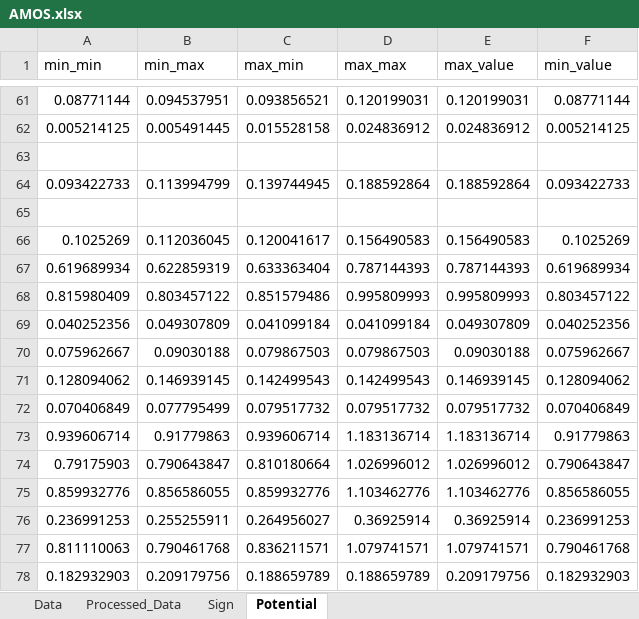
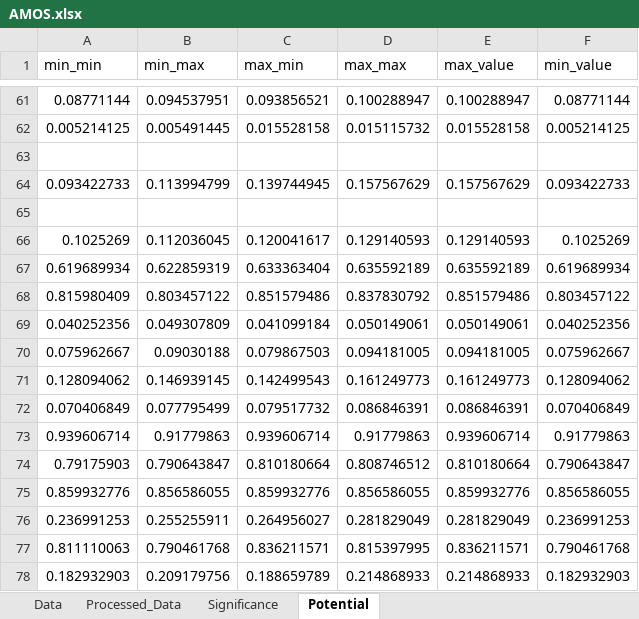
Before and after one commit to amosbaranes/Arthur, an Excel workbook: Data/Potential/AMOS.xlsx, sheet Potential, drawn as a sheet; only a part is shown, gaps mark what is left out; values as stored, in another font and other column widths than the file's, no borders; the diff covers the shown part only; the diff names each change by its address in the sheet, - before the commit and + after, or states it on an @@ line.

```diff
--- a/Data/Potential/AMOS.xlsx (sheet Potential)
+++ b/Data/Potential/AMOS.xlsx (sheet Potential)
-sheet tab: Sign
+sheet tab: Significance
-D61 (max_max): 0.120199031
+D61 (max_max): 0.100288947
-E61 (max_value): 0.120199031
+E61 (max_value): 0.100288947
-D62 (max_max): 0.024836912
+D62 (max_max): 0.015115732
-E62 (max_value): 0.024836912
+E62 (max_value): 0.015528158
-D64 (max_max): 0.188592864
+D64 (max_max): 0.157567629
-E64 (max_value): 0.188592864
+E64 (max_value): 0.157567629
-D66 (max_max): 0.156490583
+D66 (max_max): 0.129140593
-E66 (max_value): 0.156490583
+E66 (max_value): 0.129140593
-D67 (max_max): 0.787144393
+D67 (max_max): 0.635592189
-E67 (max_value): 0.787144393
+E67 (max_value): 0.635592189
-D68 (max_max): 0.995809993
+D68 (max_max): 0.837830792
-E68 (max_value): 0.995809993
+E68 (max_value): 0.851579486
-D69 (max_max): 0.041099184
+D69 (max_max): 0.050149061
-E69 (max_value): 0.049307809
+E69 (max_value): 0.050149061
-D70 (max_max): 0.079867503
+D70 (max_max): 0.094181005
-E70 (max_value): 0.09030188
+E70 (max_value): 0.094181005
-D71 (max_max): 0.142499543
+D71 (max_max): 0.161249773
-E71 (max_value): 0.146939145
+E71 (max_value): 0.161249773
-D72 (max_max): 0.079517732
+D72 (max_max): 0.086846391
-E72 (max_value): 0.079517732
+E72 (max_value): 0.086846391
-D73 (max_max): 1.183136714
+D73 (max_max): 0.91779863
-E73 (max_value): 1.183136714
+E73 (max_value): 0.939606714
-D74 (max_max): 1.026996012
+D74 (max_max): 0.808746512
-E74 (max_value): 1.026996012
+E74 (max_value): 0.810180664
-D75 (max_max): 1.103462776
+D75 (max_max): 0.856586055
-E75 (max_value): 1.103462776
+E75 (max_value): 0.859932776
-D76 (max_max): 0.36925914
+D76 (max_max): 0.281829049
-E76 (max_value): 0.36925914
+E76 (max_value): 0.281829049
-D77 (max_max): 1.079741571
+D77 (max_max): 0.815397995
-E77 (max_value): 1.079741571
+E77 (max_value): 0.836211571
-D78 (max_max): 0.188659789
+D78 (max_max): 0.214868933
-E78 (max_value): 0.209179756
+E78 (max_value): 0.214868933
```
Also changed, not shown: 194 edited cells elsewhere in this sheet, sheet Processed_Data, sheet Significance, 1 other file.
